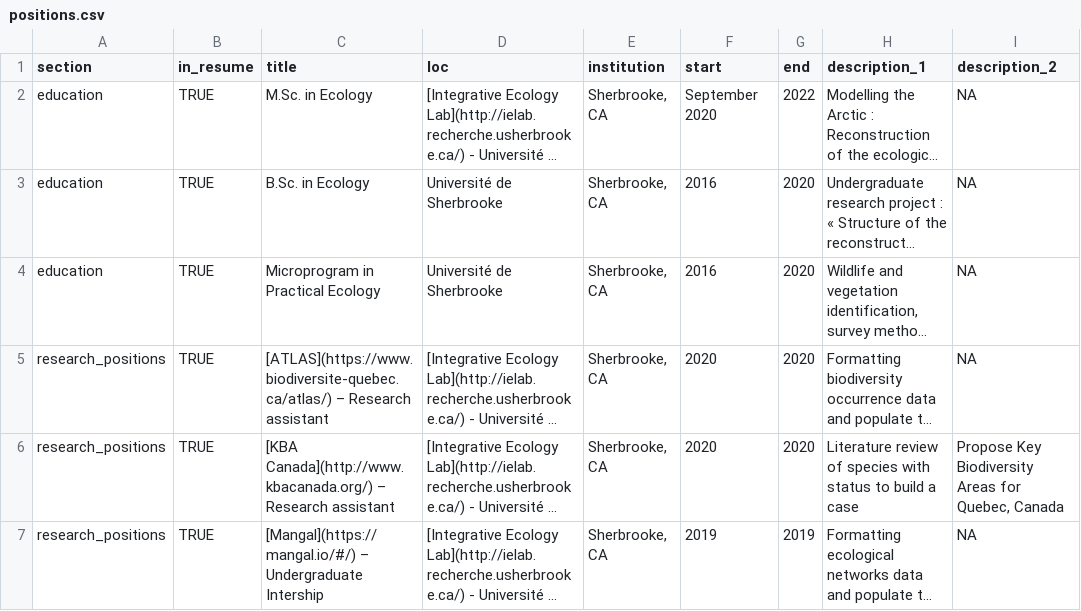
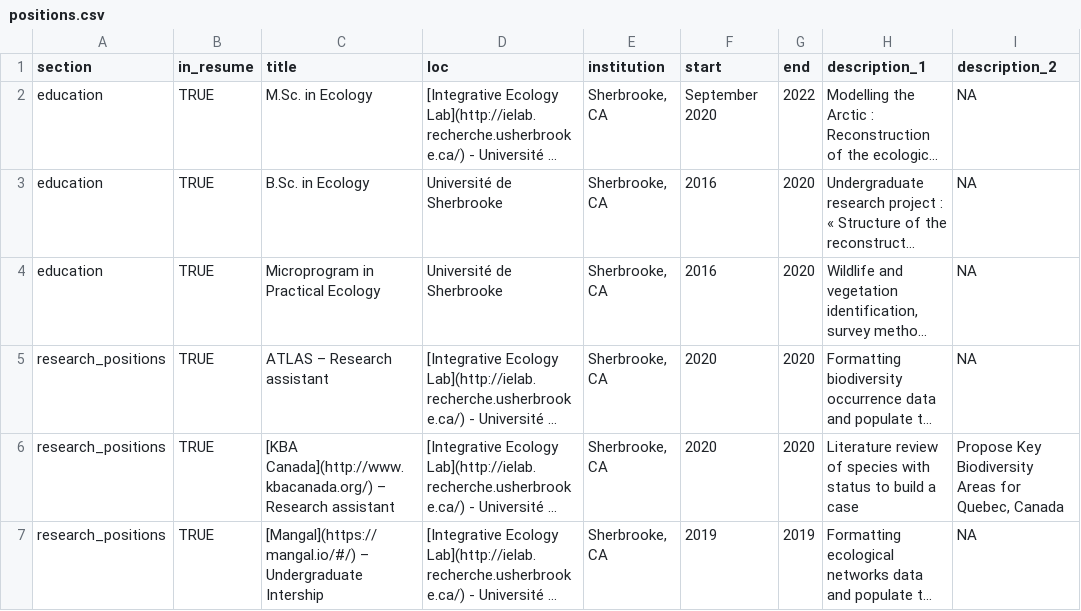
Before and after one commit to BenMerSci/cv, a CSV file: data/positions.csv, drawn as a sheet; only a part is shown; long unchanged cells end in …; the diff names each change by its address in the sheet, - before the commit and + after, or states it on an @@ line.

Commit message:
Modified to remove a link

```diff
--- a/data/positions.csv
+++ b/data/positions.csv
-C5 (title): [ATLAS](https://www.biodiversite-quebec.ca/atlas/) – Research…
+C5 (title): ATLAS – Research…
```
